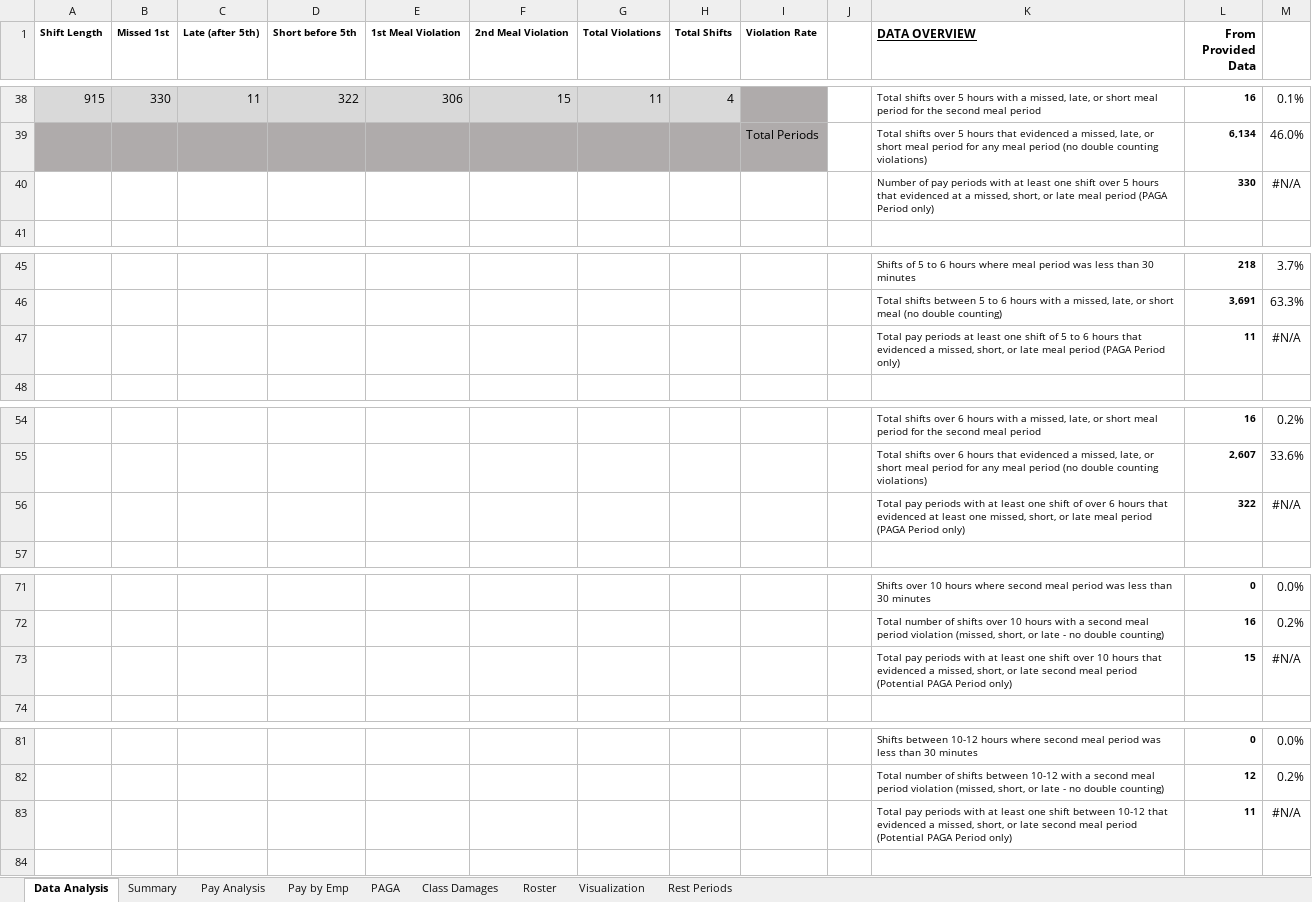
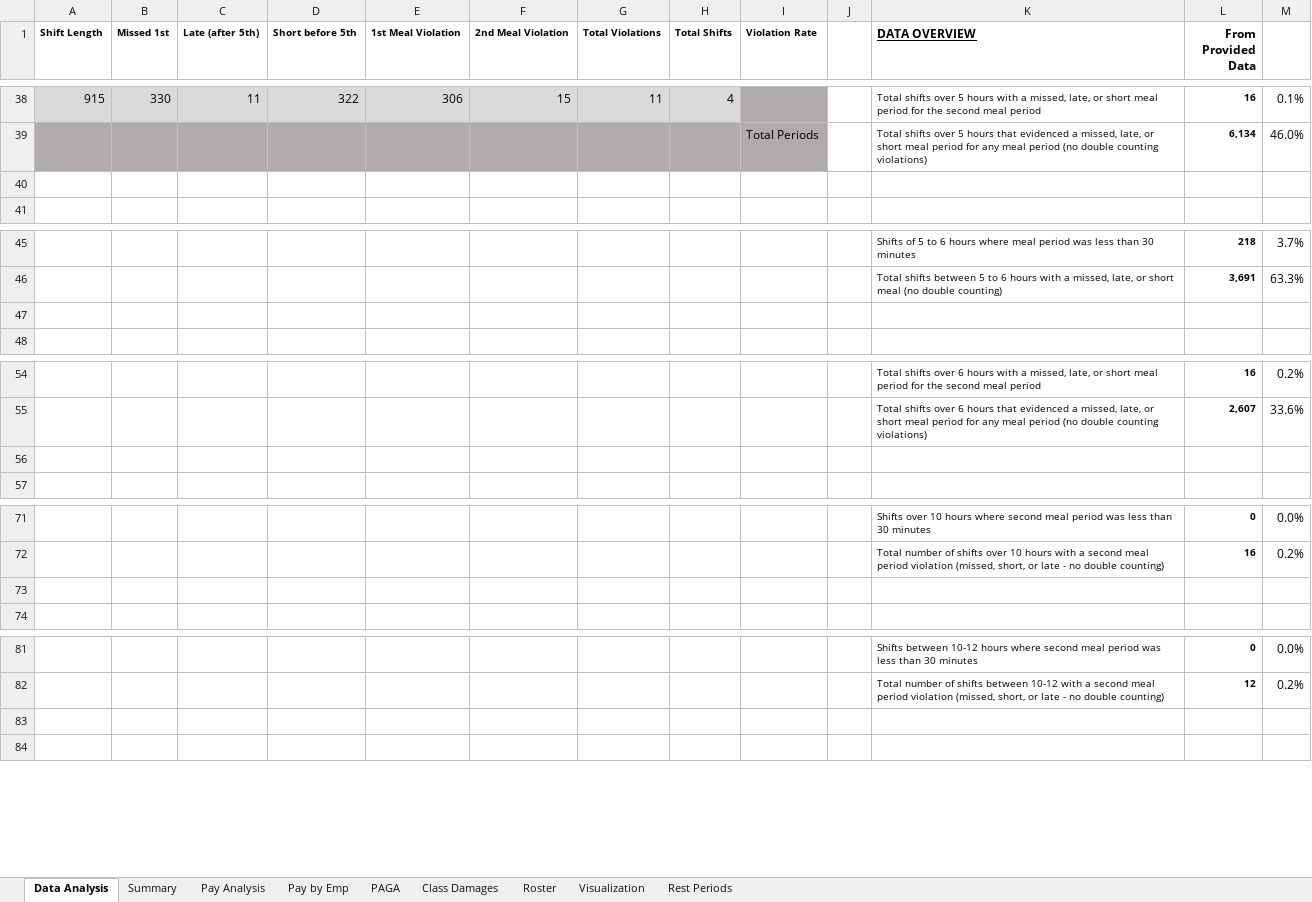
Before and after one commit to cyan1dex/LaborLens-, an Excel workbook: LaborLens/CardGraph.xlsx, sheet Data Analysis, drawn as a sheet; only a part is shown, gaps mark what is left out; values as stored, in another font and other column widths than the file's, no borders; table styles not drawn; the diff covers the shown part only; the diff names each change by its address in the sheet, - before the commit and + after, or states it on an @@ line.

Commit message:
changes to graph style and writing paga

```diff
--- a/LaborLens/CardGraph.xlsx (sheet Data Analysis)
+++ b/LaborLens/CardGraph.xlsx (sheet Data Analysis)
-row 40:  |  |  |  |  |  |  |  |  |  | Number of pay periods with at least one shift over 5 hours that evidenced at a missed, short, or late meal period (PAGA Period only) | 330 | #N/A
+row 40: (empty)
-row 47:  |  |  |  |  |  |  |  |  |  | Total pay periods at least one shift of 5 to 6 hours that evidenced a missed, short, or late meal period (PAGA Period only) | 11 | #N/A
+row 47: (empty)
-row 56:  |  |  |  |  |  |  |  |  |  | Total pay periods with at least one shift of over 6 hours that evidenced at least one missed, short, or late meal period (PAGA Period only) | 322 | #N/A
+row 56: (empty)
-row 73:  |  |  |  |  |  |  |  |  |  | Total pay periods with at least one shift over 10 hours that evidenced a missed, short, or late second meal period (Potential PAGA Period only) | 15 | #N/A
+row 73: (empty)
-row 83:  |  |  |  |  |  |  |  |  |  | Total pay periods with at least one shift between 10-12 that evidenced a missed, short, or late second meal period (Potential PAGA Period only) | 11 | #N/A
+row 83: (empty)
```
Also changed, not shown: 3 edited cells elsewhere in this sheet, sheet Class Damages, sheet Pay Analysis, formulas that keep their value, 1 other file.
